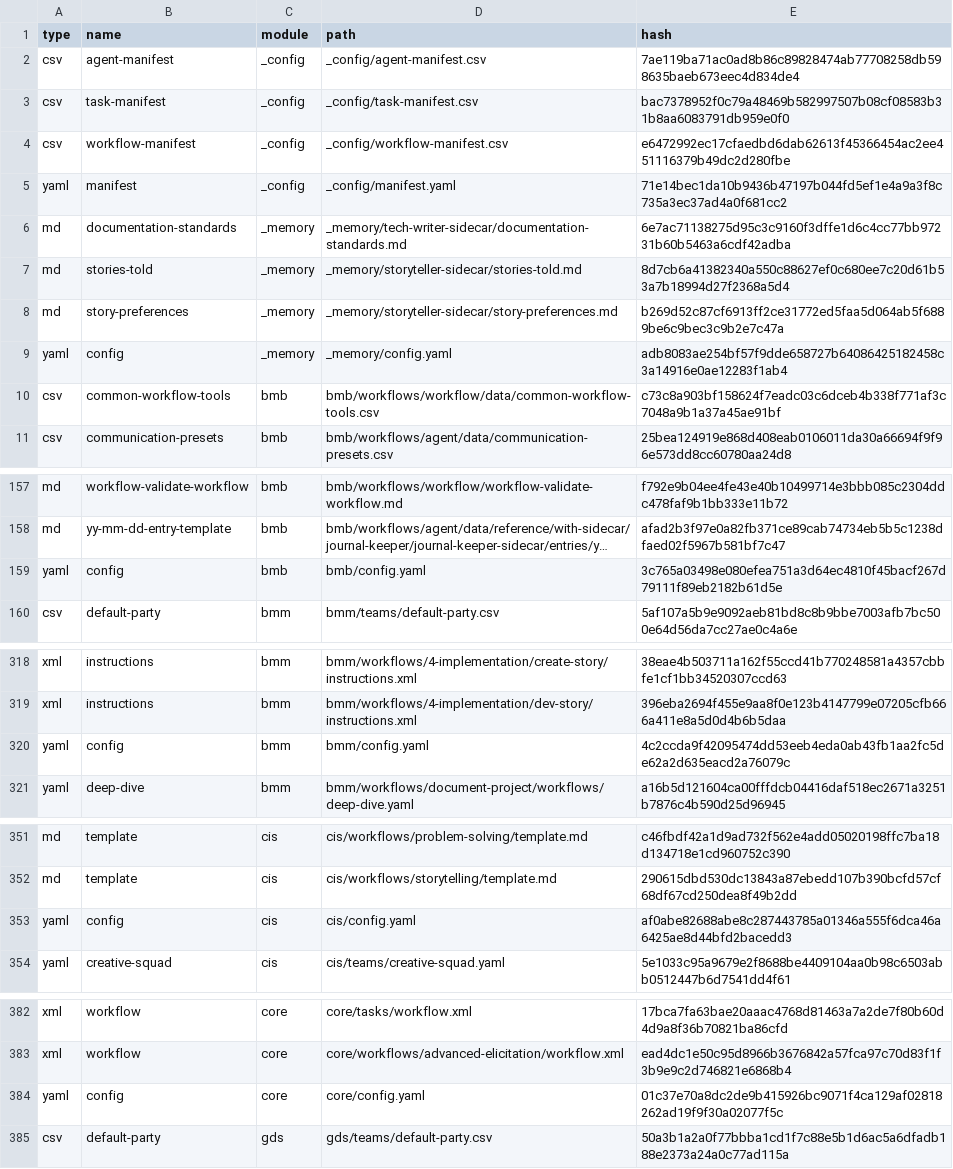
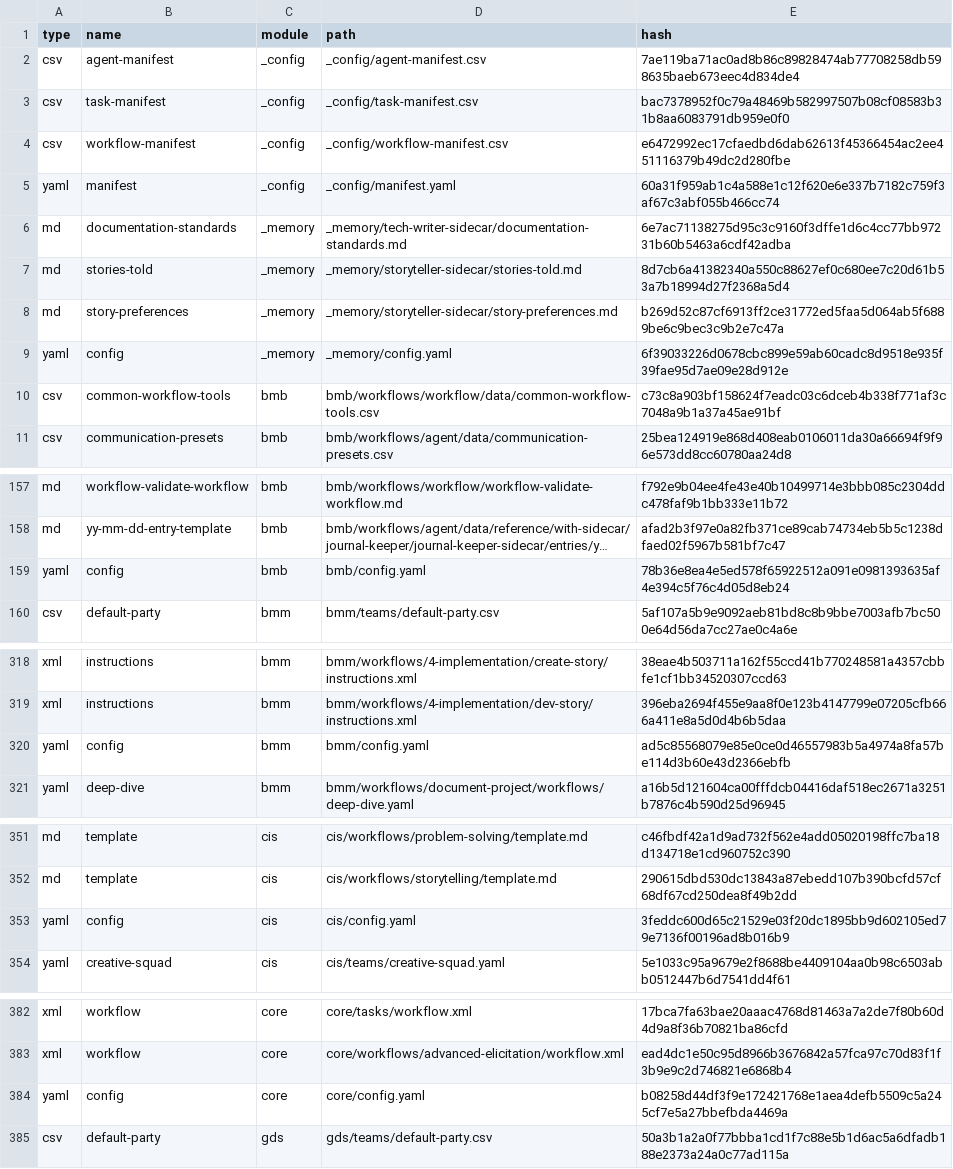
Before and after one commit to crisweber2600/BMAD.Lens, a CSV file: _bmad/_config/files-manifest.csv, drawn as a sheet; only a part is shown, gaps mark what is left out; long unchanged cells end in …; the diff covers the shown part only; the diff names each change by its address in the sheet, - before the commit and + after, or states it on an @@ line.

```diff
--- a/_bmad/_config/files-manifest.csv
+++ b/_bmad/_config/files-manifest.csv
-E5 (hash): 71e14bec1da10b9436b47197b044fd5ef1e4a9a3f8c735a3ec37ad4a0f681cc2
+E5 (hash): 60a31f959ab1c4a588e1c12f620e6e337b7182c759f3af67c3abf055b466cc74
-E9 (hash): adb8083ae254bf57f9dde658727b64086425182458c3a14916e0ae12283f1ab4
+E9 (hash): 6f39033226d0678cbc899e59ab60cadc8d9518e935f39fae95d7ae09e28d912e
-E159 (hash): 3c765a03498e080efea751a3d64ec4810f45bacf267d79111f89eb2182b61d5e
+E159 (hash): 78b36e8ea4e5ed578f65922512a091e0981393635af4e394c5f76c4d05d8eb24
-E320 (hash): 4c2ccda9f42095474dd53eeb4eda0ab43fb1aa2fc5de62a2d635eacd2a76079c
+E320 (hash): ad5c85568079e85e0ce0d46557983b5a4974a8fa57be114d3b60e43d2366ebfb
-E353 (hash): af0abe82688abe8c287443785a01346a555f6dca46a6425ae8d44bfd2bacedd3
+E353 (hash): 3feddc600d65c21529e03f20dc1895bb9d602105ed79e7136f00196ad8b016b9
-E384 (hash): 01c37e70a8dc2de9b415926bc9071f4ca129af02818262ad19f9f30a02077f5c
+E384 (hash): b08258d44df3f9e172421768e1aea4defb5509c5a245cf7e5a27bbefbda4469a
```
Also changed, not shown: 2 edited cells elsewhere in this file, 10 other files.
